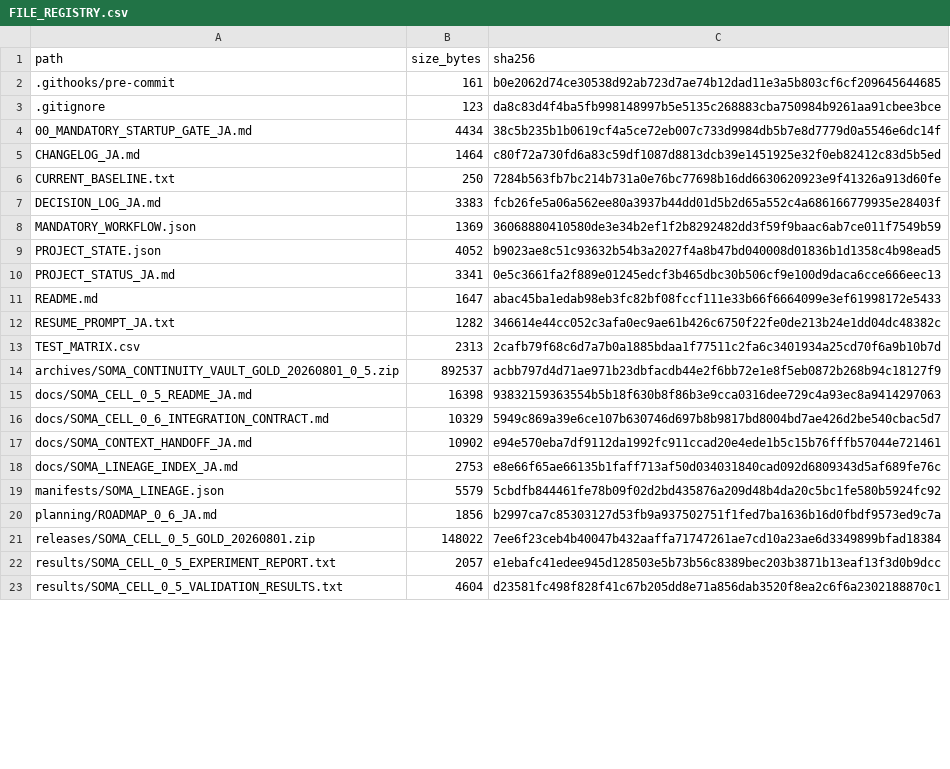
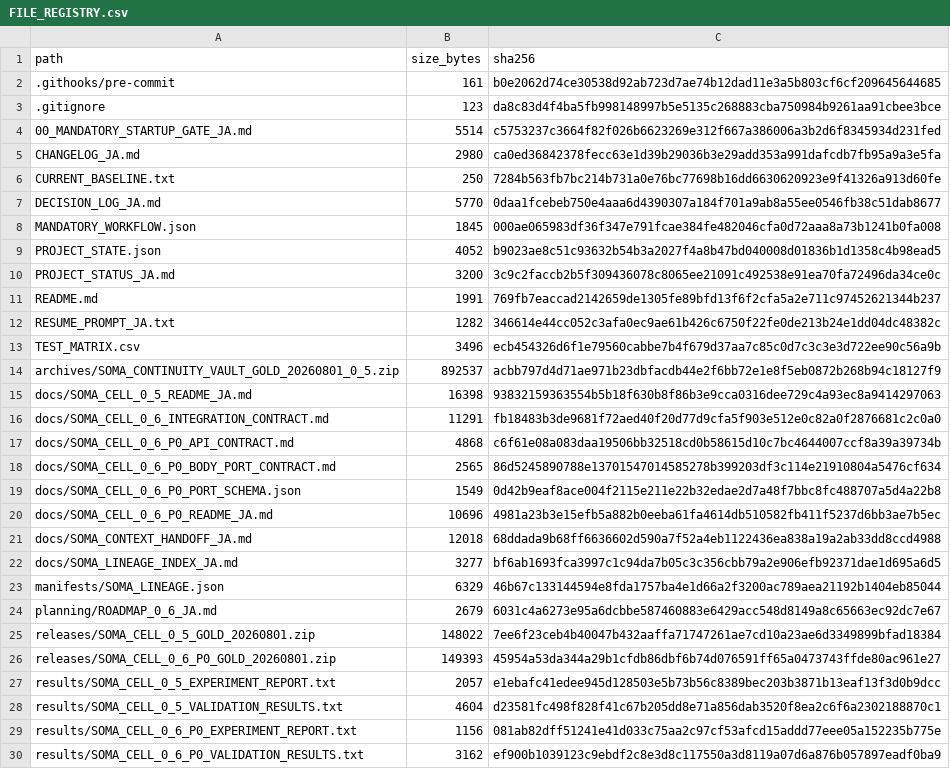
Before and after one commit to halc8312/soma-cell, a CSV file: manifests/FILE_REGISTRY.csv, drawn as a sheet; only a part is shown; the diff covers the shown part only.

Commit message:
Complete SOMA-CELL 0.6-P0 chemical body contract

```diff
--- a/manifests/FILE_REGISTRY.csv
+++ b/manifests/FILE_REGISTRY.csv
@@ -3,21 +3,28 @@ path,size_bytes,sha256
 .gitignore,123,da8c83d4f4ba5fb998148997b5e5135c268883cba750984b9261aa91cbee3bce
-00_MANDATORY_STARTUP_GATE_JA.md,4434,38c5b235b1b0619cf4a5ce72eb007c733d9984db5b7e8d7779d0a5546e6dc14f
-CHANGELOG_JA.md,1464,c80f72a730fd6a83c59df1087d8813dcb39e1451925e32f0eb82412c83d5b5ed
+00_MANDATORY_STARTUP_GATE_JA.md,5514,c5753237c3664f82f026b6623269e312f667a386006a3b2d6f8345934d231fed
+CHANGELOG_JA.md,2980,ca0ed36842378fecc63e1d39b29036b3e29add353a991dafcdb7fb95a9a3e5fa
 CURRENT_BASELINE.txt,250,7284b563fb7bc214b731a0e76bc77698b16dd6630620923e9f41326a913d60fe
-DECISION_LOG_JA.md,3383,fcb26fe5a06a562ee80a3937b44dd01d5b2d65a552c4a686166779935e28403f
-MANDATORY_WORKFLOW.json,1369,36068880410580de3e34b2ef1f2b8292482dd3f59f9baac6ab7ce011f7549b59
+DECISION_LOG_JA.md,5770,0daa1fcebeb750e4aaa6d4390307a184f701a9ab8a55ee0546fb38c51dab8677
+MANDATORY_WORKFLOW.json,1845,000ae065983df36f347e791fcae384fe482046cfa0d72aaa8a73b1241b0fa008
 PROJECT_STATE.json,4052,b9023ae8c51c93632b54b3a2027f4a8b47bd040008d01836b1d1358c4b98ead5
-PROJECT_STATUS_JA.md,3341,0e5c3661fa2f889e01245edcf3b465dbc30b506cf9e100d9daca6cce666eec13
-README.md,1647,abac45ba1edab98eb3fc82bf08fccf111e33b66f6664099e3ef61998172e5433
+PROJECT_STATUS_JA.md,3200,3c9c2faccb2b5f309436078c8065ee21091c492538e91ea70fa72496da34ce0c
+README.md,1991,769fb7eaccad2142659de1305fe89bfd13f6f2cfa5a2e711c97452621344b237
 RESUME_PROMPT_JA.txt,1282,346614e44cc052c3afa0ec9ae61b426c6750f22fe0de213b24e1dd04dc48382c
-TEST_MATRIX.csv,2313,2cafb79f68c6d7a7b0a1885bdaa1f77511c2fa6c3401934a25cd70f6a9b10b7d
+TEST_MATRIX.csv,3496,ecb454326d6f1e79560cabbe7b4f679d37aa7c85c0d7c3c3e3d722ee90c56a9b
 archives/SOMA_CONTINUITY_VAULT_GOLD_20260801_0_5.zip,892537,acbb797d4d71ae971b23dbfacdb44e2f6bb72e1e8f5eb0872b268b94c18127f9
 docs/SOMA_CELL_0_5_README_JA.md,16398,93832159363554b5b18f630b8f86b3e9cca0316dee729c4a93ec8a9414297063
-docs/SOMA_CELL_0_6_INTEGRATION_CONTRACT.md,10329,5949c869a39e6ce107b630746d697b8b9817bd8004bd7ae426d2be540cbac5d7
-docs/SOMA_CONTEXT_HANDOFF_JA.md,10902,e94e570eba7df9112da1992fc911ccad20e4ede1b5c15b76fffb57044e721461
-docs/SOMA_LINEAGE_INDEX_JA.md,2753,e8e66f65ae66135b1faff713af50d034031840cad092d6809343d5af689fe76c
-manifests/SOMA_LINEAGE.json,5579,5cbdfb844461fe78b09f02d2bd435876a209d48b4da20c5bc1fe580b5924fc92
-planning/ROADMAP_0_6_JA.md,1856,b2997ca7c85303127d53fb9a937502751f1fed7ba1636b16d0fbdf9573ed9c7a
+docs/SOMA_CELL_0_6_INTEGRATION_CONTRACT.md,11291,fb18483b3de9681f72aed40f20d77d9cfa5f903e512e0c82a0f2876681c2c0a0
+docs/SOMA_CELL_0_6_P0_API_CONTRACT.md,4868,c6f61e08a083daa19506bb32518cd0b58615d10c7bc4644007ccf8a39a39734b
+docs/SOMA_CELL_0_6_P0_BODY_PORT_CONTRACT.md,2565,86d5245890788e13701547014585278b399203df3c114e21910804a5476cf634
+docs/SOMA_CELL_0_6_P0_PORT_SCHEMA.json,1549,0d42b9eaf8ace004f2115e211e22b32edae2d7a48f7bbc8fc488707a5d4a22b8
+docs/SOMA_CELL_0_6_P0_README_JA.md,10696,4981a23b3e15efb5a882b0eeba61fa4614db510582fb411f5237d6bb3ae7b5ec
+docs/SOMA_CONTEXT_HANDOFF_JA.md,12018,68ddada9b68ff6636602d590a7f52a4eb1122436ea838a19a2ab33dd8ccd4988
+docs/SOMA_LINEAGE_INDEX_JA.md,3277,bf6ab1693fca3997c1c94da7b05c3c356cbb79a2e906efb92371dae1d695a6d5
+manifests/SOMA_LINEAGE.json,6329,46b67c133144594e8fda1757ba4e1d66a2f3200ac789aea21192b1404eb85044
+planning/ROADMAP_0_6_JA.md,2679,6031c4a6273e95a6dcbbe587460883e6429acc548d8149a8c65663ec92dc7e67
 releases/SOMA_CELL_0_5_GOLD_20260801.zip,148022,7ee6f23ceb4b40047b432aaffa71747261ae7cd10a23ae6d3349899bfad18384
+releases/SOMA_CELL_0_6_P0_GOLD_20260801.zip,149393,45954a53da344a29b1cfdb86dbf6b74d076591ff65a0473743ffde80ac961e27
 results/SOMA_CELL_0_5_EXPERIMENT_REPORT.txt,2057,e1ebafc41edee945d128503e5b73b56c8389bec203b3871b13eaf13f3d0b9dcc
 results/SOMA_CELL_0_5_VALIDATION_RESULTS.txt,4604,d23581fc498f828f41c67b205dd8e71a856dab3520f8ea2c6f6a2302188870c1
+results/SOMA_CELL_0_6_P0_EXPERIMENT_REPORT.txt,1156,081ab82dff51241e41d033c75aa2c97cf53afcd15addd77eee05a152235b775e
+results/SOMA_CELL_0_6_P0_VALIDATION_RESULTS.txt,3162,ef900b1039123c9ebdf2c8e3d8c117550a3d8119a07d6a876b057897eadf0ba9
```
Also changed, not shown: 19 added rows and 8 edited cells elsewhere in this file, TEST_MATRIX.csv, 39 other files.
